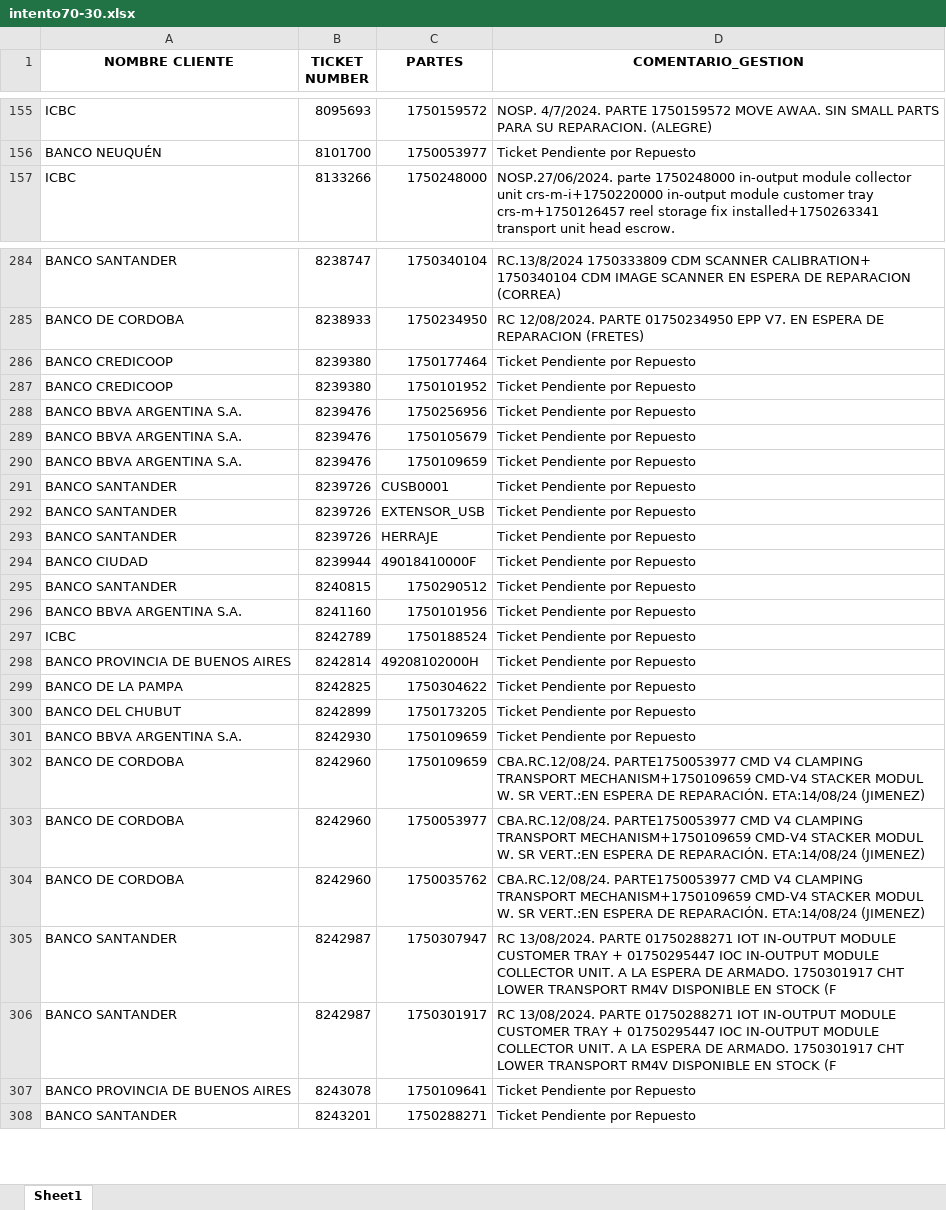
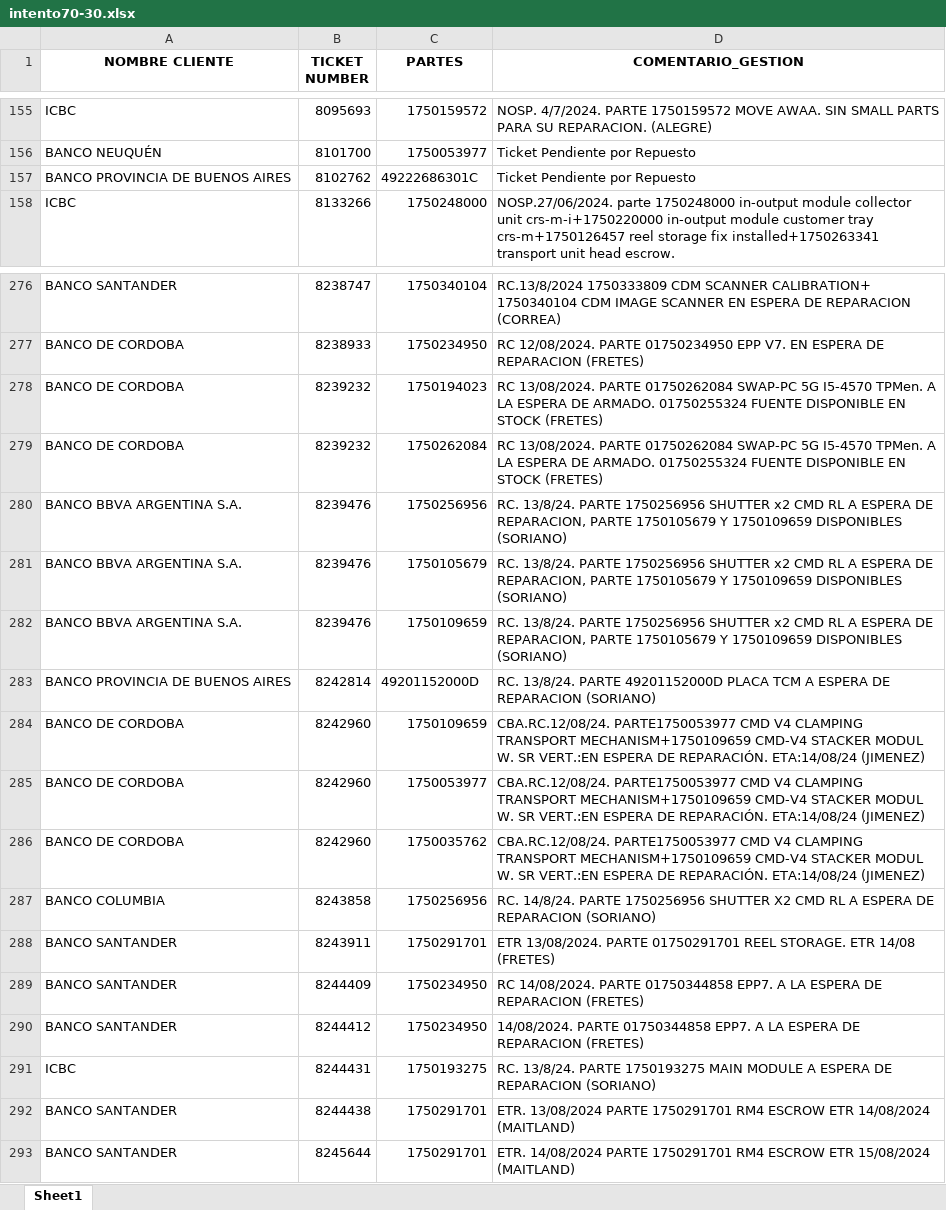
Before and after one commit to lucasrdrz/testdn, an Excel workbook: intento70-30.xlsx, sheet Sheet1, drawn as a sheet; only a part is shown, gaps mark what is left out; values as stored, in another font and other column widths than the file's, no borders; removed rows and columns are numbered as before the commit, all else as after; the diff covers the shown part only; the diff names each change by its address in the sheet, - before the commit and + after, or states it on an @@ line.

```diff
--- a/intento70-30.xlsx (sheet Sheet1)
+++ b/intento70-30.xlsx (sheet Sheet1)
+row 157: BANCO PROVINCIA DE BUENOS AIRES | 8102762 | 49222686301C | Ticket Pendiente por Repuesto
-row 286: BANCO CREDICOOP | 8239380 | 1750177464 | Ticket Pendiente por Repuesto
-row 287: BANCO CREDICOOP | 8239380 | 1750101952 | Ticket Pendiente por Repuesto
+row 278: BANCO DE CORDOBA | 8239232 | 1750194023 | RC 13/08/2024. PARTE 01750262084 SWAP-PC 5G I5-4570 TPMen. A LA ESPERA DE ARMADO. 01750255324 FUENTE DISPONIBLE EN STOCK (FRETES)
+row 279: BANCO DE CORDOBA | 8239232 | 1750262084 | RC 13/08/2024. PARTE 01750262084 SWAP-PC 5G I5-4570 TPMen. A LA ESPERA DE ARMADO. 01750255324 FUENTE DISPONIBLE EN STOCK (FRETES)
-D280:D282 (COMENTARIO_GESTION): Ticket Pendiente por Repuesto
+D280:D282 (COMENTARIO_GESTION): RC. 13/8/24. PARTE 1750256956 SHUTTER x2 CMD RL A ESPERA DE REPARACION, PARTE 1750105679 Y 1750109659 DISPONIBLES (SORIANO)
-row 291: BANCO SANTANDER | 8239726 | CUSB0001 | Ticket Pendiente por Repuesto
-row 292: BANCO SANTANDER | 8239726 | EXTENSOR_USB | Ticket Pendiente por Repuesto
-row 293: BANCO SANTANDER | 8239726 | HERRAJE | Ticket Pendiente por Repuesto
-row 294: BANCO CIUDAD | 8239944 | 49018410000F | Ticket Pendiente por Repuesto
-row 295: BANCO SANTANDER | 8240815 | 1750290512 | Ticket Pendiente por Repuesto
-row 296: BANCO BBVA ARGENTINA S.A. | 8241160 | 1750101956 | Ticket Pendiente por Repuesto
-row 297: ICBC | 8242789 | 1750188524 | Ticket Pendiente por Repuesto
-C283 (PARTES): 49208102000H
+C283 (PARTES): 49201152000D
-D283 (COMENTARIO_GESTION): Ticket Pendiente por Repuesto
+D283 (COMENTARIO_GESTION): RC. 13/8/24. PARTE 49201152000D PLACA TCM A ESPERA DE REPARACION (SORIANO)
-row 299: BANCO DE LA PAMPA | 8242825 | 1750304622 | Ticket Pendiente por Repuesto
-row 300: BANCO DEL CHUBUT | 8242899 | 1750173205 | Ticket Pendiente por Repuesto
-row 301: BANCO BBVA ARGENTINA S.A. | 8242930 | 1750109659 | Ticket Pendiente por Repuesto
+row 287: BANCO COLUMBIA | 8243858 | 1750256956 | RC. 14/8/24. PARTE 1750256956 SHUTTER X2 CMD RL A ESPERA DE REPARACION (SORIANO)
+row 288: BANCO SANTANDER | 8243911 | 1750291701 | ETR 13/08/2024. PARTE 01750291701 REEL STORAGE. ETR 14/08 (FRETES)
+row 289: BANCO SANTANDER | 8244409 | 1750234950 | RC 14/08/2024. PARTE 01750344858 EPP7. A LA ESPERA DE REPARACION (FRETES)
+row 290: BANCO SANTANDER | 8244412 | 1750234950 | 14/08/2024. PARTE 01750344858 EPP7. A LA ESPERA DE REPARACION (FRETES)
+row 291: ICBC | 8244431 | 1750193275 | RC. 13/8/24. PARTE 1750193275 MAIN MODULE A ESPERA DE REPARACION (SORIANO)
-B292 (TICKET NUMBER): 8242987
+B292 (TICKET NUMBER): 8244438
-C292 (PARTES): 1750307947
+C292 (PARTES): 1750291701
-D292 (COMENTARIO_GESTION): RC 13/08/2024. PARTE 01750288271 IOT IN-OUTPUT MODULE CUSTOMER TRAY + 01750295447 IOC IN-OUTPUT MODULE COLLECTOR UNIT. A LA ESPERA DE ARMADO. 1750301917 CHT LOWER TRANSPORT RM4V DISPONIBLE EN STOCK (F
+D292 (COMENTARIO_GESTION): ETR. 13/08/2024 PARTE 1750291701 RM4 ESCROW ETR 14/08/2024 (MAITLAND)
-B293 (TICKET NUMBER): 8242987
+B293 (TICKET NUMBER): 8245644
-C293 (PARTES): 1750301917
+C293 (PARTES): 1750291701
-D293 (COMENTARIO_GESTION): RC 13/08/2024. PARTE 01750288271 IOT IN-OUTPUT MODULE CUSTOMER TRAY + 01750295447 IOC IN-OUTPUT MODULE COLLECTOR UNIT. A LA ESPERA DE ARMADO. 1750301917 CHT LOWER TRANSPORT RM4V DISPONIBLE EN STOCK (F
+D293 (COMENTARIO_GESTION): ETR. 14/08/2024 PARTE 1750291701 RM4 ESCROW ETR 15/08/2024 (MAITLAND)
-row 307: BANCO PROVINCIA DE BUENOS AIRES | 8243078 | 1750109641 | Ticket Pendiente por Repuesto
-row 308: BANCO SANTANDER | 8243201 | 1750288271 | Ticket Pendiente por Repuesto
```
Also changed, not shown: 6 added rows, 20 removed rows and 7 edited cells elsewhere in this sheet, TicktesPendientes.xlsx, 1 other file.
